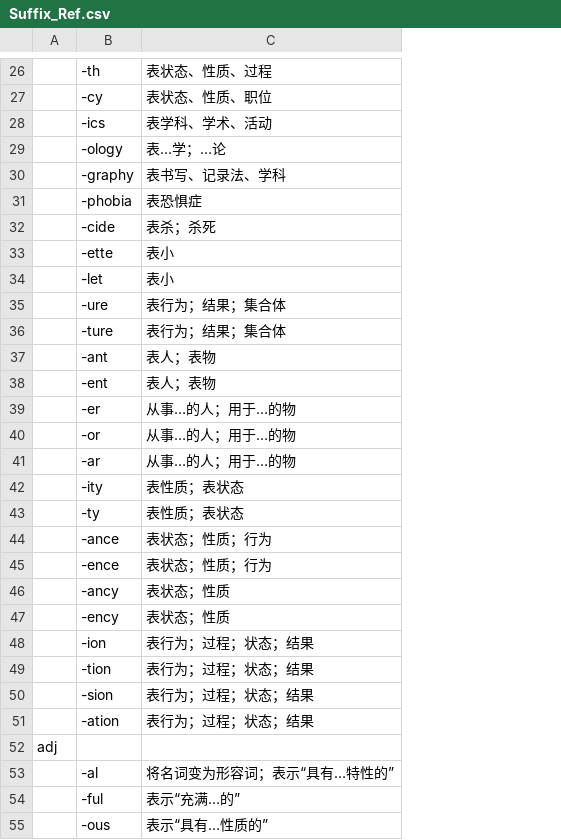
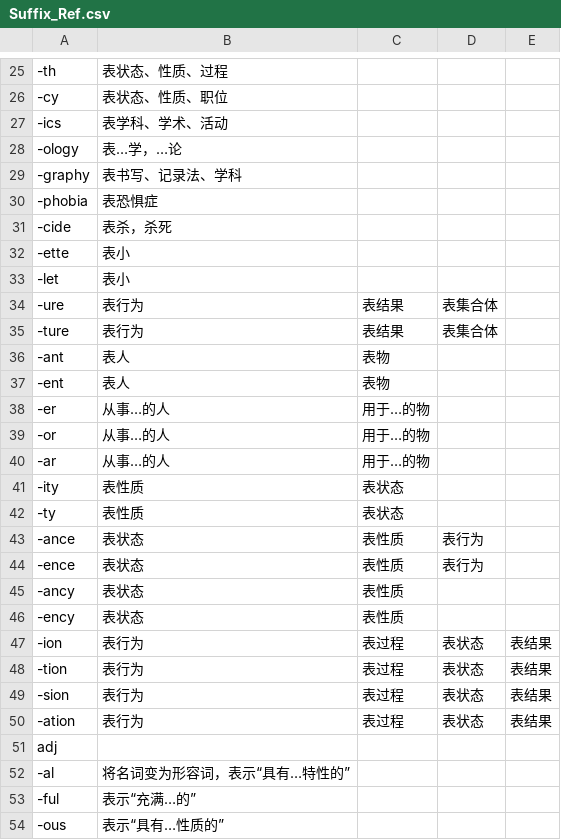
Before and after one commit to julie1m1/english-word-suffix-explorer, a CSV file: data/Suffix_Ref.csv, drawn as a sheet; only a part is shown, gaps mark what is left out; removed rows and columns are numbered as before the commit, all else as after; the diff covers the shown part only; the diff names each change by its address in the sheet, - before the commit and + after, or states it on an @@ line.

```diff
--- a/data/Suffix_Ref.csv
+++ b/data/Suffix_Ref.csv
-column A, row 52: adj
+column C, rows 34-50: 表结果 | 表结果 | 表物 | 表物 | 用于…的物 | 用于…的物 | 用于…的物 | 表状态 | 表状态 | 表性质 | 表性质 | 表性质 | 表性质 | 表过程 | 表过程 | 表过程 | 表过程
+column D, rows 34-50: 表集合体 | 表集合体 |  |  |  |  |  |  |  | 表行为 | 表行为 |  |  | 表状态 | 表状态 | 表状态 | 表状态
+column E, rows 47-50: all 表结果
-B28: 表…学；…论
+B28: 表…学，…论
-B31: 表杀；杀死
+B31: 表杀，杀死
-B34:B35: 表行为；结果；集合体
+B34:B35: 表行为
-B36:B37: 表人；表物
+B36:B37: 表人
-B38:B40: 从事…的人；用于…的物
+B38:B40: 从事…的人
-B41:B42: 表性质；表状态
+B41:B42: 表性质
-B43:B44: 表状态；性质；行为
+B43:B44: 表状态
-B45:B46: 表状态；性质
+B45:B46: 表状态
-B47:B50: 表行为；过程；状态；结果
+B47:B50: 表行为
-A51: (empty)
+A51: adj
-B52: 将名词变为形容词；表示“具有…特性的”
+B52: 将名词变为形容词，表示“具有…特性的”
```
Also changed, not shown: 1 removed row, 4 moved rows and 19 edited cells elsewhere in this file.
